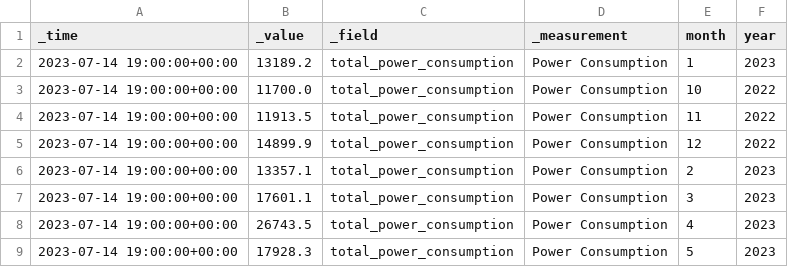
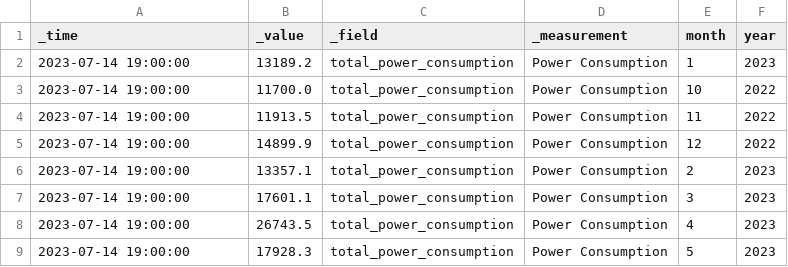
Before and after one commit to danialhbma/ITP-SE12-Power-Monitoring, a CSV file: analysis/data/Historical Power Consumption.csv, drawn as a sheet.

Commit message:
Fix microsecond field appearing in _time column of dataframe.

```diff
--- a/analysis/data/Historical Power Consumption.csv
+++ b/analysis/data/Historical Power Consumption.csv
@@ -1,9 +1,9 @@
 _time,_value,_field,_measurement,month,year
-2023-07-14 19:00:00+00:00,13189.2,total_power_consumption,Power Consumption,1,2023
-2023-07-14 19:00:00+00:00,11700.0,total_power_consumption,Power Consumption,10,2022
-2023-07-14 19:00:00+00:00,11913.5,total_power_consumption,Power Consumption,11,2022
-2023-07-14 19:00:00+00:00,14899.9,total_power_consumption,Power Consumption,12,2022
-2023-07-14 19:00:00+00:00,13357.1,total_power_consumption,Power Consumption,2,2023
-2023-07-14 19:00:00+00:00,17601.1,total_power_consumption,Power Consumption,3,2023
-2023-07-14 19:00:00+00:00,26743.5,total_power_consumption,Power Consumption,4,2023
-2023-07-14 19:00:00+00:00,17928.3,total_power_consumption,Power Consumption,5,2023
+2023-07-14 19:00:00,13189.2,total_power_consumption,Power Consumption,1,2023
+2023-07-14 19:00:00,11700.0,total_power_consumption,Power Consumption,10,2022
+2023-07-14 19:00:00,11913.5,total_power_consumption,Power Consumption,11,2022
+2023-07-14 19:00:00,14899.9,total_power_consumption,Power Consumption,12,2022
+2023-07-14 19:00:00,13357.1,total_power_consumption,Power Consumption,2,2023
+2023-07-14 19:00:00,17601.1,total_power_consumption,Power Consumption,3,2023
+2023-07-14 19:00:00,26743.5,total_power_consumption,Power Consumption,4,2023
+2023-07-14 19:00:00,17928.3,total_power_consumption,Power Consumption,5,2023
```
Also changed, not shown: 10 other files.
